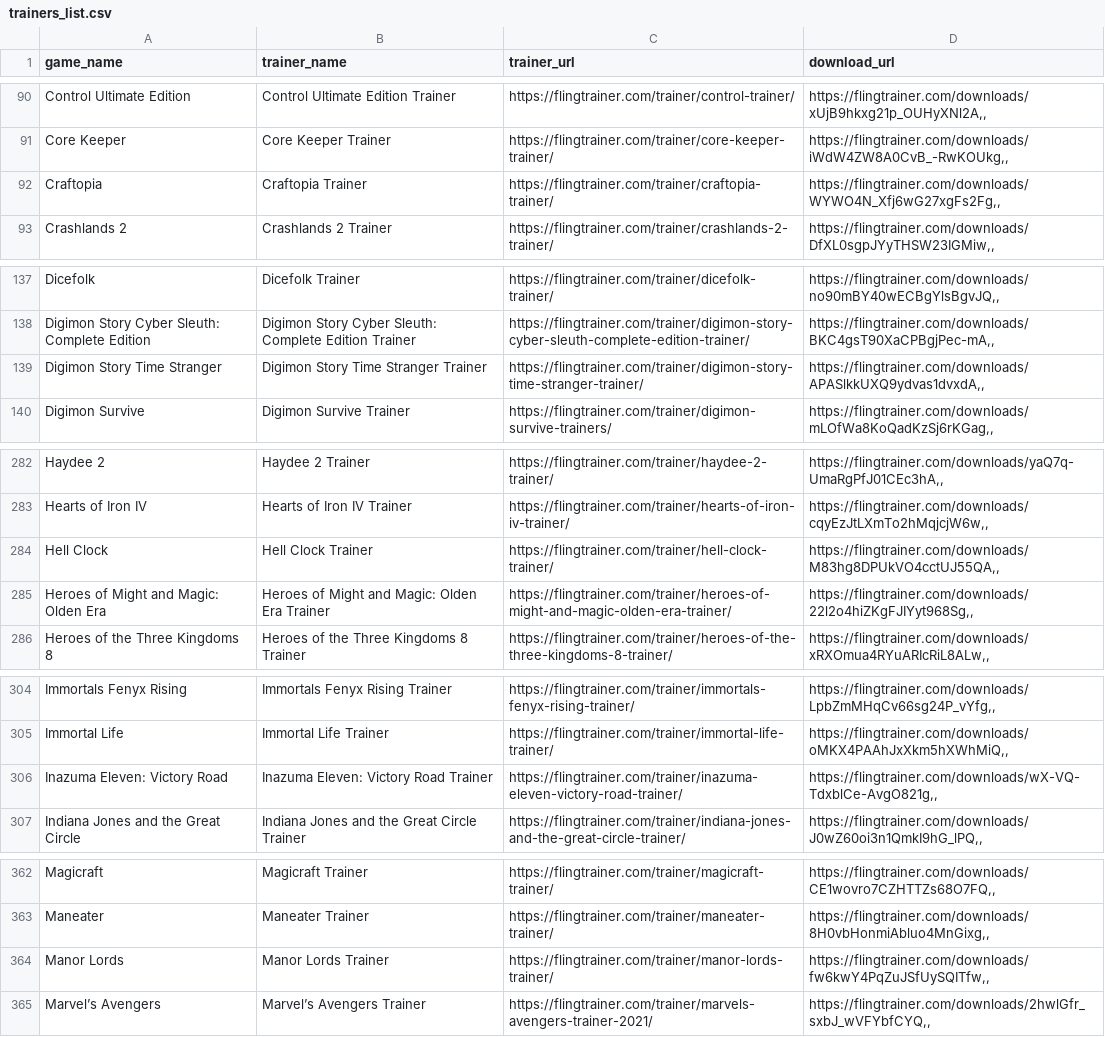
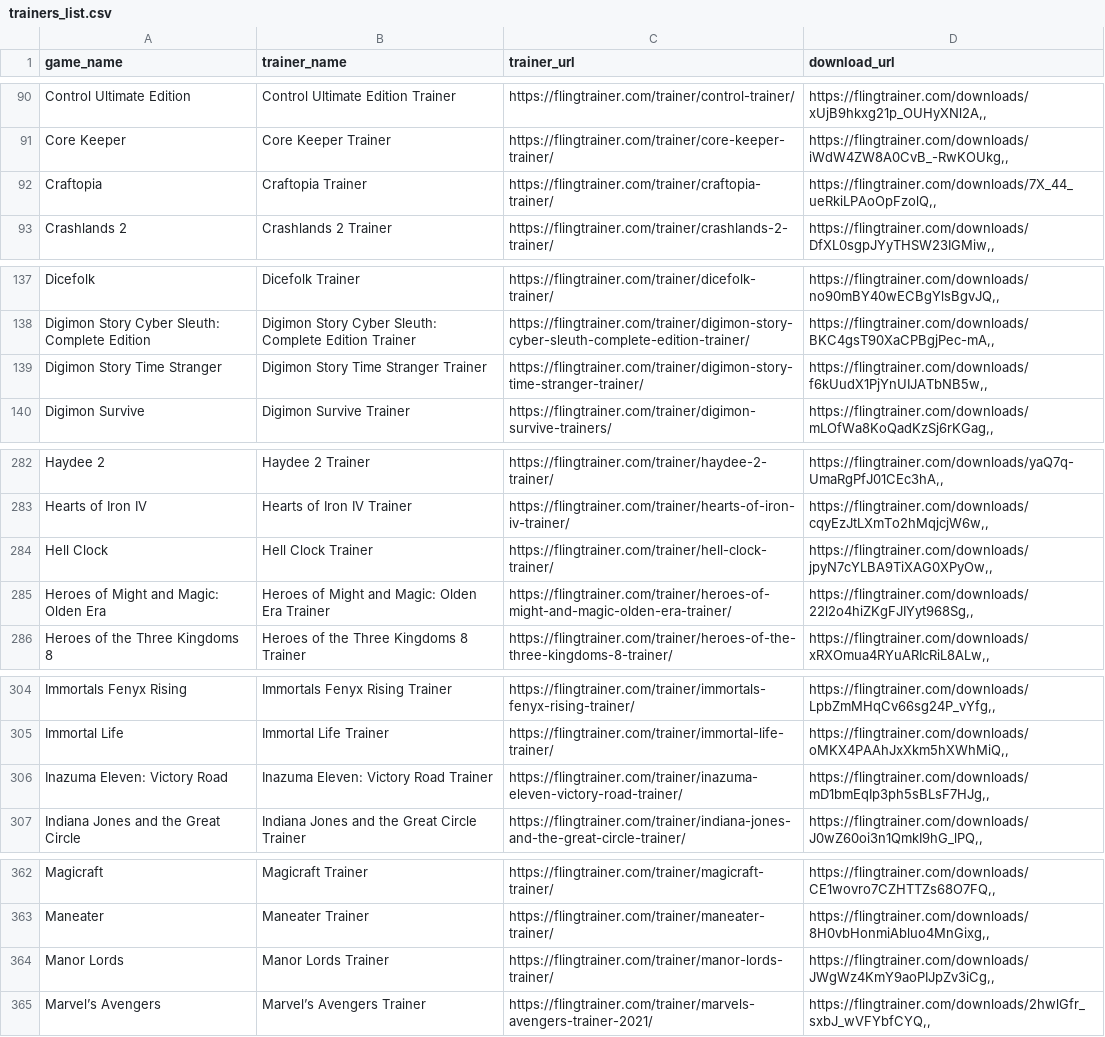
Before and after one commit to Karasukaigan/game-trainer-manager, a CSV file: app/resources/trainers_list.csv, drawn as a sheet; only a part is shown, gaps mark what is left out.

Commit message:
Update trainers_list.csv

```diff
--- a/app/resources/trainers_list.csv
+++ b/app/resources/trainers_list.csv
@@ -91,3 +91,3 @@ Control Ultimate Edition,Control Ultimate Edition Trainer,https://flingtrainer.c
 Core Keeper,Core Keeper Trainer,https://flingtrainer.com/trainer/core-keeper-trainer/,"https://flingtrainer.com/downloads/iWdW4ZW8A0CvB_-RwKOUkg,,"
-Craftopia,Craftopia Trainer,https://flingtrainer.com/trainer/craftopia-trainer/,"https://flingtrainer.com/downloads/WYWO4N_Xfj6wG27xgFs2Fg,,"
+Craftopia,Craftopia Trainer,https://flingtrainer.com/trainer/craftopia-trainer/,"https://flingtrainer.com/downloads/7X_44_ueRkiLPAoOpFzolQ,,"
 Crashlands 2,Crashlands 2 Trainer,https://flingtrainer.com/trainer/crashlands-2-trainer/,"https://flingtrainer.com/downloads/DfXL0sgpJYyTHSW23IGMiw,,"
@@ -138,3 +138,3 @@ Dicefolk,Dicefolk Trainer,https://flingtrainer.com/trainer/dicefolk-trainer/,"ht
 Digimon Story Cyber Sleuth: Complete Edition,Digimon Story Cyber Sleuth: Complete Edition Trainer,https://flingtrainer.com/trainer/digimon-story-cyber-sleuth-complete-edition-trainer/,"https://flingtrainer.com/downloads/BKC4gsT90XaCPBgjPec-mA,,"
-Digimon Story Time Stranger,Digimon Story Time Stranger Trainer,https://flingtrainer.com/trainer/digimon-story-time-stranger-trainer/,"https://flingtrainer.com/downloads/APASlkkUXQ9ydvas1dvxdA,,"
+Digimon Story Time Stranger,Digimon Story Time Stranger Trainer,https://flingtrainer.com/trainer/digimon-story-time-stranger-trainer/,"https://flingtrainer.com/downloads/f6kUudX1PjYnUIJATbNB5w,,"
 Digimon Survive,Digimon Survive Trainer,https://flingtrainer.com/trainer/digimon-survive-trainers/,"https://flingtrainer.com/downloads/mLOfWa8KoQadKzSj6rKGag,,"
@@ -283,3 +283,3 @@ Haydee 2,Haydee 2 Trainer,https://flingtrainer.com/trainer/haydee-2-trainer/,"ht
 Hearts of Iron IV,Hearts of Iron IV Trainer,https://flingtrainer.com/trainer/hearts-of-iron-iv-trainer/,"https://flingtrainer.com/downloads/cqyEzJtLXmTo2hMqjcjW6w,,"
-Hell Clock,Hell Clock Trainer,https://flingtrainer.com/trainer/hell-clock-trainer/,"https://flingtrainer.com/downloads/M83hg8DPUkVO4cctUJ55QA,,"
+Hell Clock,Hell Clock Trainer,https://flingtrainer.com/trainer/hell-clock-trainer/,"https://flingtrainer.com/downloads/jpyN7cYLBA9TiXAG0XPyOw,,"
 Heroes of Might and Magic: Olden Era,Heroes of Might and Magic: Olden Era Trainer,https://flingtrainer.com/trainer/heroes-of-might-and-magic-olden-era-trainer/,"https://flingtrainer.com/downloads/22l2o4hiZKgFJIYyt968Sg,,"
@@ -305,3 +305,3 @@ Immortals Fenyx Rising,Immortals Fenyx Rising Trainer,https://flingtrainer.com/t
 Immortal Life,Immortal Life Trainer,https://flingtrainer.com/trainer/immortal-life-trainer/,"https://flingtrainer.com/downloads/oMKX4PAAhJxXkm5hXWhMiQ,,"
-Inazuma Eleven: Victory Road,Inazuma Eleven: Victory Road Trainer,https://flingtrainer.com/trainer/inazuma-eleven-victory-road-trainer/,"https://flingtrainer.com/downloads/wX-VQ-TdxblCe-AvgO821g,,"
+Inazuma Eleven: Victory Road,Inazuma Eleven: Victory Road Trainer,https://flingtrainer.com/trainer/inazuma-eleven-victory-road-trainer/,"https://flingtrainer.com/downloads/mD1bmEqIp3ph5sBLsF7HJg,,"
 Indiana Jones and the Great Circle,Indiana Jones and the Great Circle Trainer,https://flingtrainer.com/trainer/indiana-jones-and-the-great-circle-trainer/,"https://flingtrainer.com/downloads/J0wZ60oi3n1QmkI9hG_lPQ,,"
@@ -363,3 +363,3 @@ Magicraft,Magicraft Trainer,https://flingtrainer.com/trainer/magicraft-trainer/,
 Maneater,Maneater Trainer,https://flingtrainer.com/trainer/maneater-trainer/,"https://flingtrainer.com/downloads/8H0vbHonmiAbluo4MnGixg,,"
-Manor Lords,Manor Lords Trainer,https://flingtrainer.com/trainer/manor-lords-trainer/,"https://flingtrainer.com/downloads/fw6kwY4PqZuJSfUySQITfw,,"
+Manor Lords,Manor Lords Trainer,https://flingtrainer.com/trainer/manor-lords-trainer/,"https://flingtrainer.com/downloads/JWgWz4KmY9aoPIJpZv3iCg,,"
 Marvel’s Avengers,Marvel’s Avengers Trainer,https://flingtrainer.com/trainer/marvels-avengers-trainer-2021/,"https://flingtrainer.com/downloads/2hwlGfr_sxbJ_wVFYbfCYQ,,"
```
